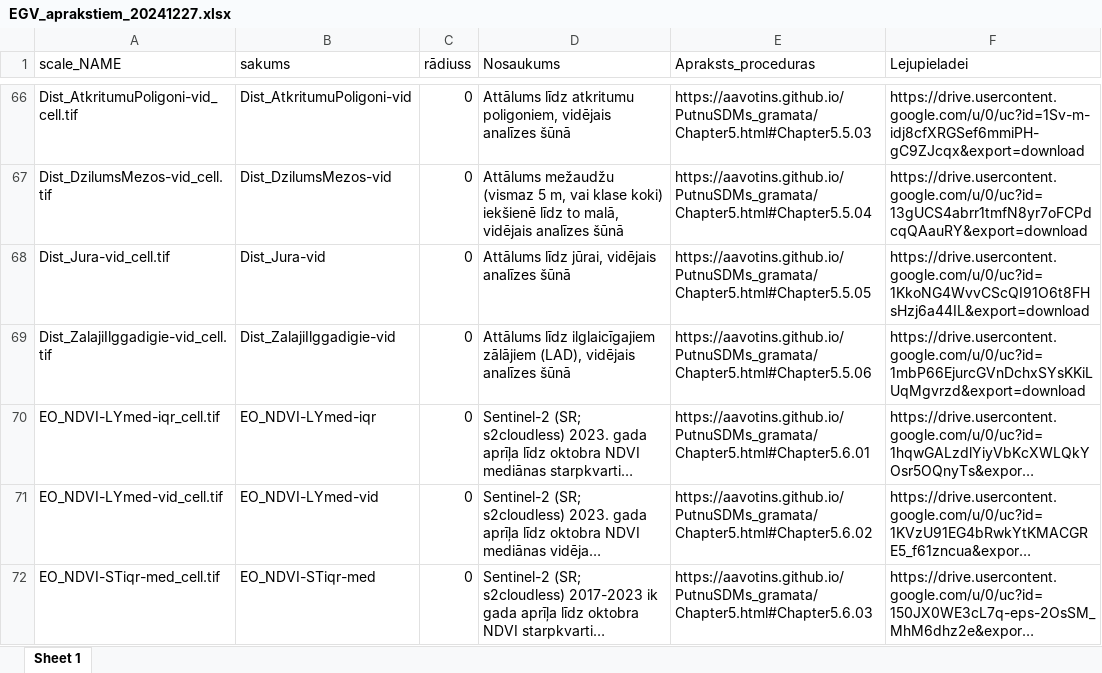
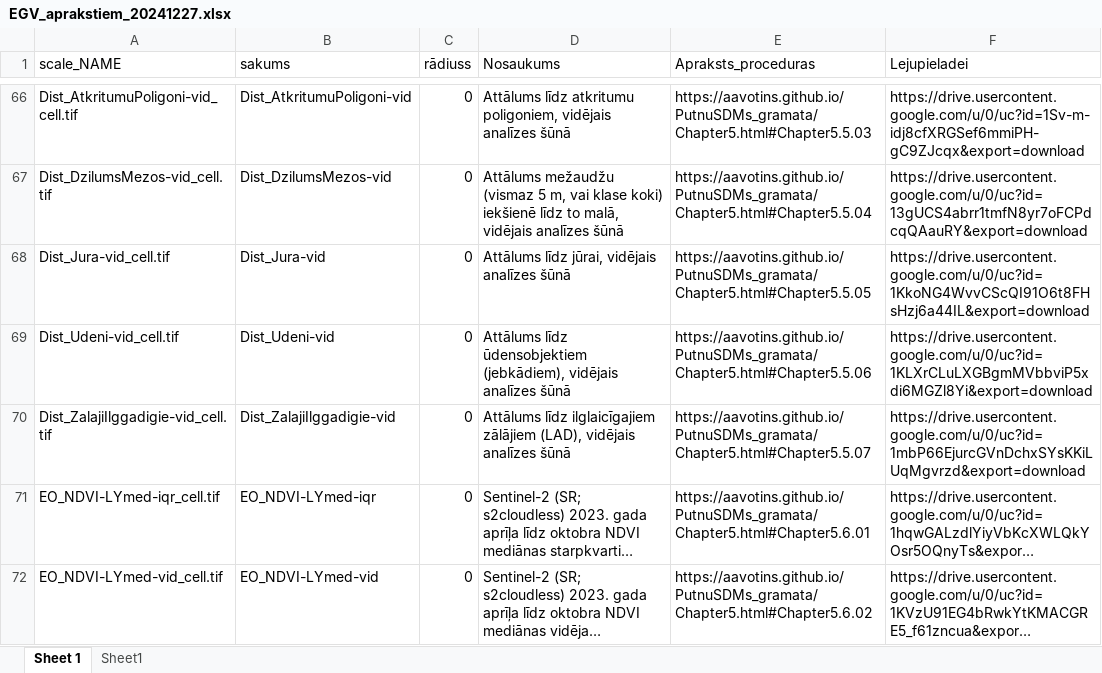
Before and after one commit to aavotins/PutnuSDMs_gramata, an Excel workbook: Papilddati/EGV_aprakstiem_20241227.xlsx, sheet Sheet 1, drawn as a sheet; only a part is shown, gaps mark what is left out; the shorter side is filled out with more unchanged rows; long unchanged cells end in …; values as stored, in another font and other column widths than the file's, no borders; addresses are those after the commit; the diff names each change by its address in the sheet, - before the commit and + after, or states it on an @@ line.

Commit message:
Dist_Udeni-vid_cell

```diff
--- a/Papilddati/EGV_aprakstiem_20241227.xlsx (sheet Sheet 1)
+++ b/Papilddati/EGV_aprakstiem_20241227.xlsx (sheet Sheet 1)
+sheet tab: Sheet1
+row 69: Dist_Udeni-vid_cell.tif | Dist_Udeni-vid | 0 | Attālums līdz ūdensobjektiem (jebkādiem), vidējais analīzes šūnā | https://aavotins.github.io/PutnuSDMs_gramata/Chapter5.html#Chapter5.5.06 | https://drive.usercontent.google.com/u/0/uc?id=1KLXrCLuLXGBgmMVbbviP5xdi6MGZl8Yi&export=download
-E70 (Apraksts_proceduras): https://aavotins.github.io/PutnuSDMs_gramata/Chapter5.html#Chapter5.5.06
+E70 (Apraksts_proceduras): https://aavotins.github.io/PutnuSDMs_gramata/Chapter5.html#Chapter5.5.07
```
Also changed, not shown: formulas that keep their value, 18 other files.
